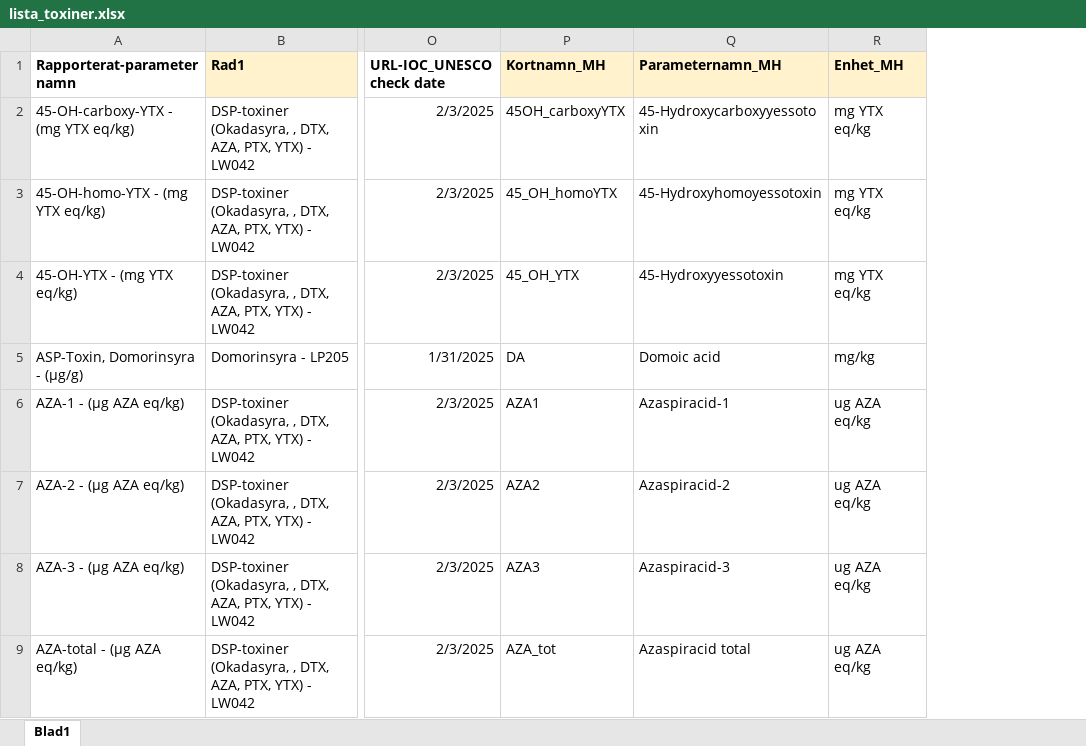
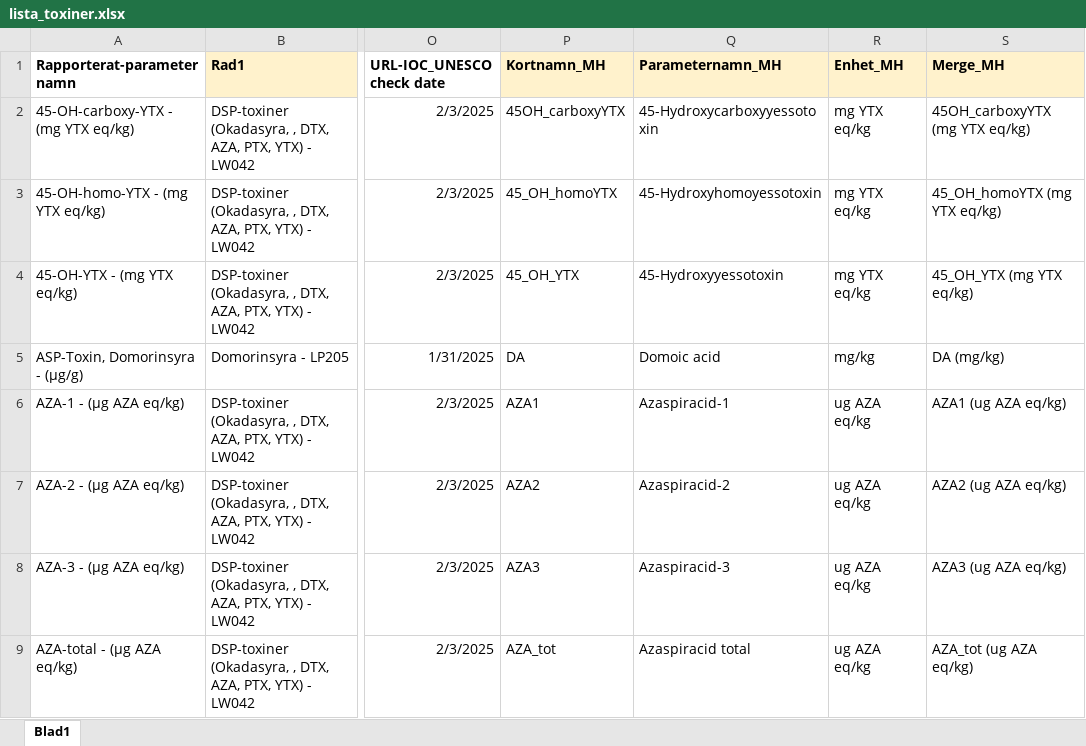
Before and after one commit to nodc-sweden/SLV-Biotoxin-Validator-App, an Excel workbook: config/lista_toxiner.xlsx, sheet Blad1, drawn as a sheet; only a part is shown, gaps mark what is left out; values as stored, in another font and other column widths than the file's, no borders; the diff covers the shown part only; the diff names each change by its address in the sheet, - before the commit and + after, or states it on an @@ line.

```diff
--- a/config/lista_toxiner.xlsx (sheet Blad1)
+++ b/config/lista_toxiner.xlsx (sheet Blad1)
+column S (Merge_MH), rows 2-9: 45OH_carboxyYTX (mg YTX eq/kg) | 45_OH_homoYTX (mg YTX eq/kg) | 45_OH_YTX (mg YTX eq/kg) | DA (mg/kg) | AZA1 (ug AZA eq/kg) | AZA2 (ug AZA eq/kg) | AZA3 (ug AZA eq/kg) | AZA_tot (ug AZA eq/kg)
```
Also changed, not shown: 10 edited cells and cell formats elsewhere in this sheet, config/Format_Marine_Biotoxin.xlsx.
